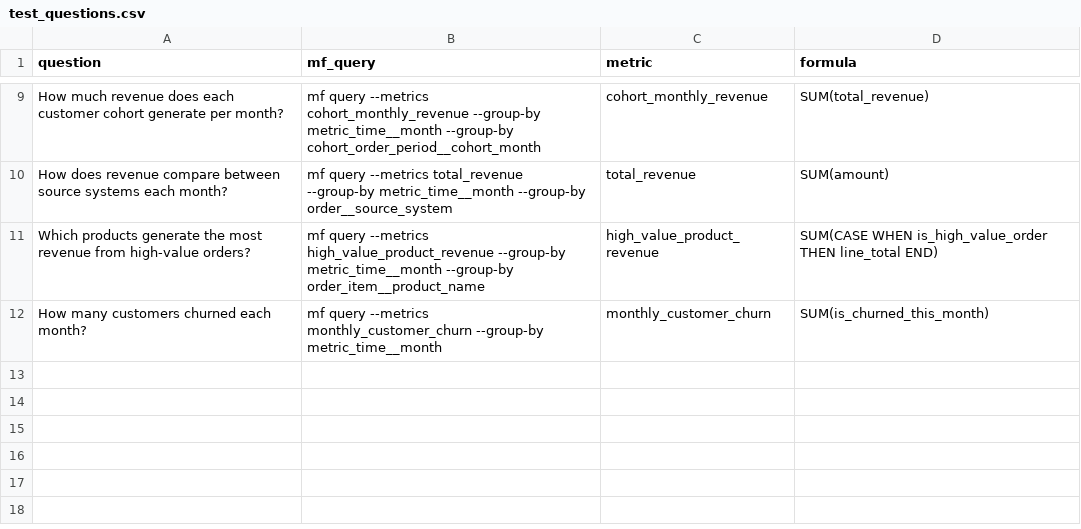
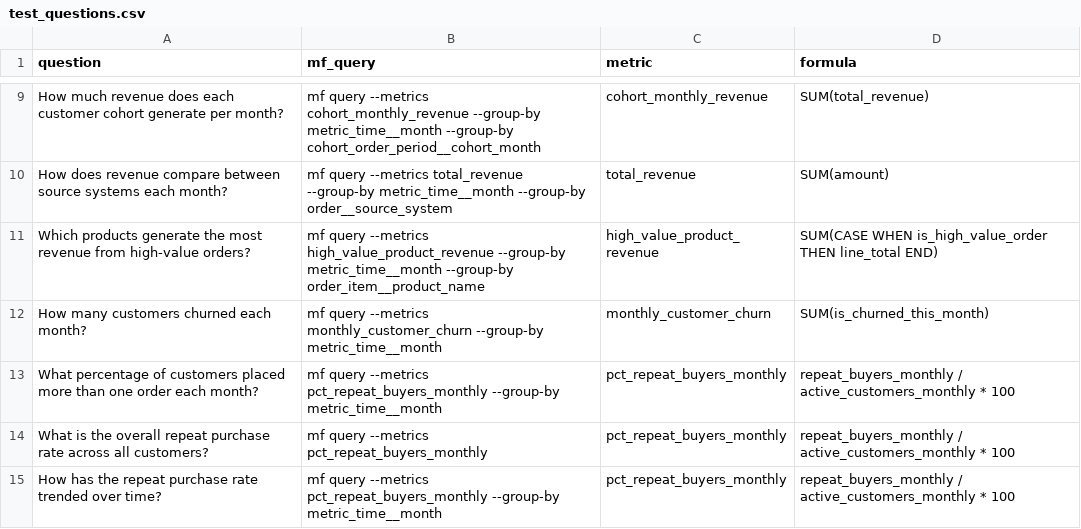
Before and after one commit to alberto-barcelos-jetbrains/databao-sample-dbt-projects, a CSV file: data-modeling-example/.databao/test_questions.csv, drawn as a sheet; only a part is shown, gaps mark what is left out; the diff names each change by its address in the sheet, - before the commit and + after, or states it on an @@ line.

Commit message:
add pct_repeat_buyers_monthly metric

```diff
--- a/data-modeling-example/.databao/test_questions.csv
+++ b/data-modeling-example/.databao/test_questions.csv
+row 13: What percentage of customers placed more than one order each month? | mf query --metrics pct_repeat_buyers_monthly --group-by metric_time__month | pct_repeat_buyers_monthly | repeat_buyers_monthly / active_customers_monthly * 100
+row 14: What is the overall repeat purchase rate across all customers? | mf query --metrics pct_repeat_buyers_monthly | pct_repeat_buyers_monthly | repeat_buyers_monthly / active_customers_monthly * 100
+row 15: How has the repeat purchase rate trended over time? | mf query --metrics pct_repeat_buyers_monthly --group-by metric_time__month | pct_repeat_buyers_monthly | repeat_buyers_monthly / active_customers_monthly * 100
```
Also changed, not shown: 2 other files.
